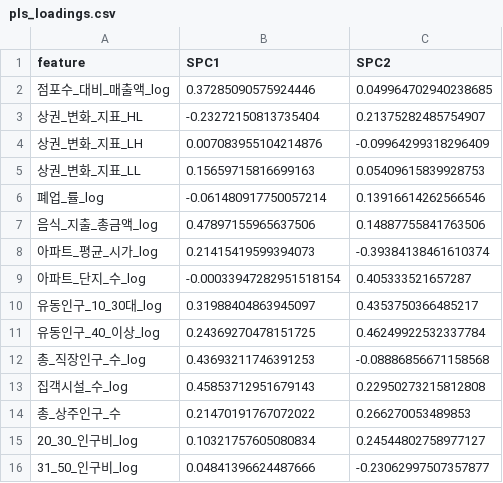
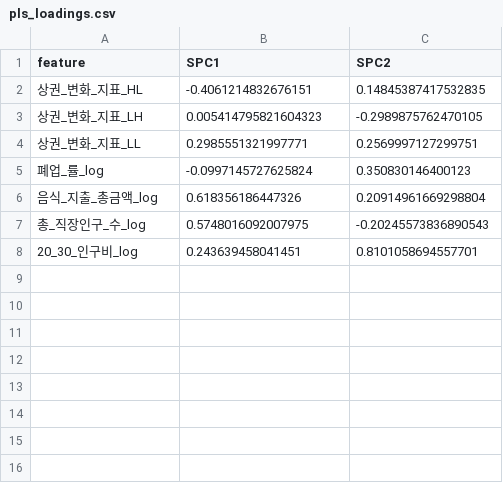
Before and after one commit to alciakng/Rethinking_GoodPrice_Store, a CSV file: model/pls_loadings.csv, drawn as a sheet.

```diff
--- a/model/pls_loadings.csv
+++ b/model/pls_loadings.csv
@@ -1,16 +1,8 @@
 feature,SPC1,SPC2
-점포수_대비_매출액_log,0.37285090575924446,0.049964702940238685
-상권_변화_지표_HL,-0.23272150813735404,0.21375282485754907
-상권_변화_지표_LH,0.007083955104214876,-0.09964299318296409
-상권_변화_지표_LL,0.15659715816699163,0.05409615839928753
-폐업_률_log,-0.061480917750057214,0.13916614262566546
-음식_지출_총금액_log,0.47897155965637506,0.14887755841763506
-아파트_평균_시가_log,0.21415419599394073,-0.39384138461610374
-아파트_단지_수_log,-0.00033947282951518154,0.405333521657287
-유동인구_10_30대_log,0.31988404863945097,0.4353750366485217
-유동인구_40_이상_log,0.24369270478151725,0.46249922532337784
-총_직장인구_수_log,0.43693211746391253,-0.08886856671158568
-집객시설_수_log,0.45853712951679143,0.22950273215812808
-총_상주인구_수,0.21470191767072022,0.266270053489853
-20_30_인구비_log,0.10321757605080834,0.24544802758977127
-31_50_인구비_log,0.04841396624487666,-0.23062997507357877
+상권_변화_지표_HL,-0.4061214832676151,0.14845387417532835
+상권_변화_지표_LH,0.005414795821604323,-0.2989875762470105
+상권_변화_지표_LL,0.2985551321997771,0.2569997127299751
+폐업_률_log,-0.0997145727625824,0.350830146400123
+음식_지출_총금액_log,0.618356186447326,0.20914961669298804
+총_직장인구_수_log,0.5748016092007975,-0.20245573836890543
+20_30_인구비_log,0.243639458041451,0.8101058694557701
```
Also changed, not shown: model/model1_results.csv, model/model2_results.csv, 20 other files.
